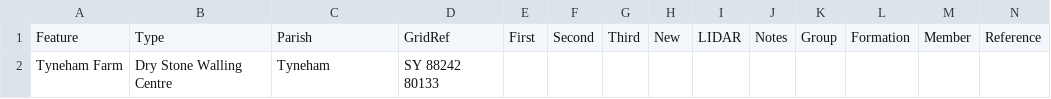
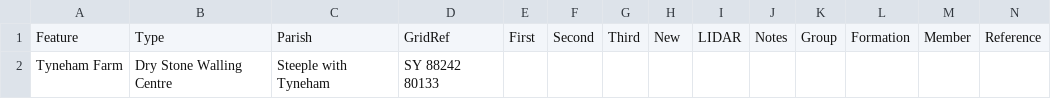
Before and after one commit to geoffrowland/dorsetdswa, a CSV file: site.csv, drawn as a sheet.

Commit message:
Update site.csv

```diff
--- a/site.csv
+++ b/site.csv
@@ -1,2 +1,2 @@
 "Feature","Type","Parish","GridRef","First","Second","Third","New","LIDAR","Notes","Group","Formation","Member","Reference"
-"Tyneham Farm","Dry Stone Walling Centre","Tyneham","SY 88242 80133",,,,,,,,,,
+"Tyneham Farm","Dry Stone Walling Centre","Steeple with Tyneham","SY 88242 80133",,,,,,,,,,
```
